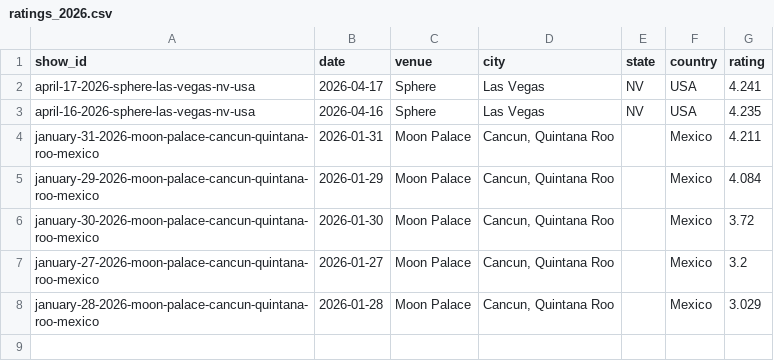
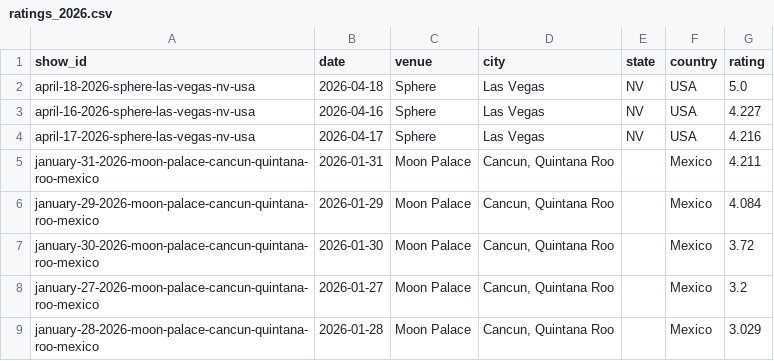
Before and after one commit to mguterl/phish.net-ratings, a CSV file: data/csv/ratings_2026.csv, drawn as a sheet.

```diff
--- a/data/csv/ratings_2026.csv
+++ b/data/csv/ratings_2026.csv
@@ -1,4 +1,5 @@
 show_id,date,venue,city,state,country,rating
-april-17-2026-sphere-las-vegas-nv-usa,2026-04-17,Sphere,Las Vegas,NV,USA,4.241
-april-16-2026-sphere-las-vegas-nv-usa,2026-04-16,Sphere,Las Vegas,NV,USA,4.235
+april-18-2026-sphere-las-vegas-nv-usa,2026-04-18,Sphere,Las Vegas,NV,USA,5.0
+april-16-2026-sphere-las-vegas-nv-usa,2026-04-16,Sphere,Las Vegas,NV,USA,4.227
+april-17-2026-sphere-las-vegas-nv-usa,2026-04-17,Sphere,Las Vegas,NV,USA,4.216
 january-31-2026-moon-palace-cancun-quintana-roo-mexico,2026-01-31,Moon Palace,"Cancun, Quintana Roo",,Mexico,4.211
```
Also changed, not shown: data/csv/ratings_2018.csv, data/csv/ratings_2019.csv, 3 other files.
